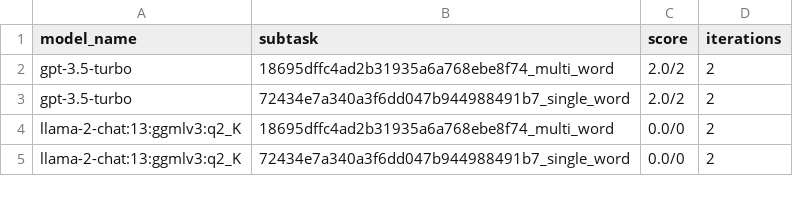
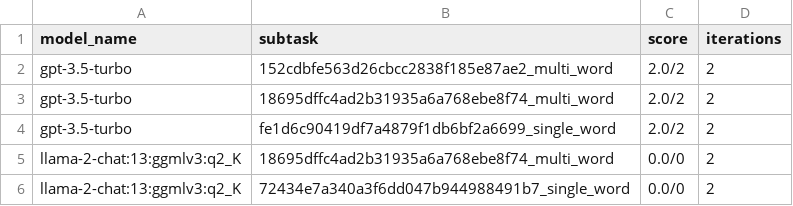
Before and after one commit to biocypher/biochatter, a CSV file: benchmark/results/property_exists.csv, drawn as a sheet; only a part is shown.

```diff
--- a/benchmark/results/property_exists.csv
+++ b/benchmark/results/property_exists.csv
@@ -1,4 +1,5 @@
 model_name,subtask,score,iterations
+gpt-3.5-turbo,152cdbfe563d26cbcc2838f185e87ae2_multi_word,2.0/2,2
 gpt-3.5-turbo,18695dffc4ad2b31935a6a768ebe8f74_multi_word,2.0/2,2
-gpt-3.5-turbo,72434e7a340a3f6dd047b944988491b7_single_word,2.0/2,2
+gpt-3.5-turbo,fe1d6c90419df7a4879f1db6bf2a6699_single_word,2.0/2,2
 llama-2-chat:13:ggmlv3:q2_K,18695dffc4ad2b31935a6a768ebe8f74_multi_word,0.0/0,2
```
Also changed, not shown: benchmark/results/end_to_end_query_generation.csv, benchmark/results/entity_selection.csv, 8 other files.
